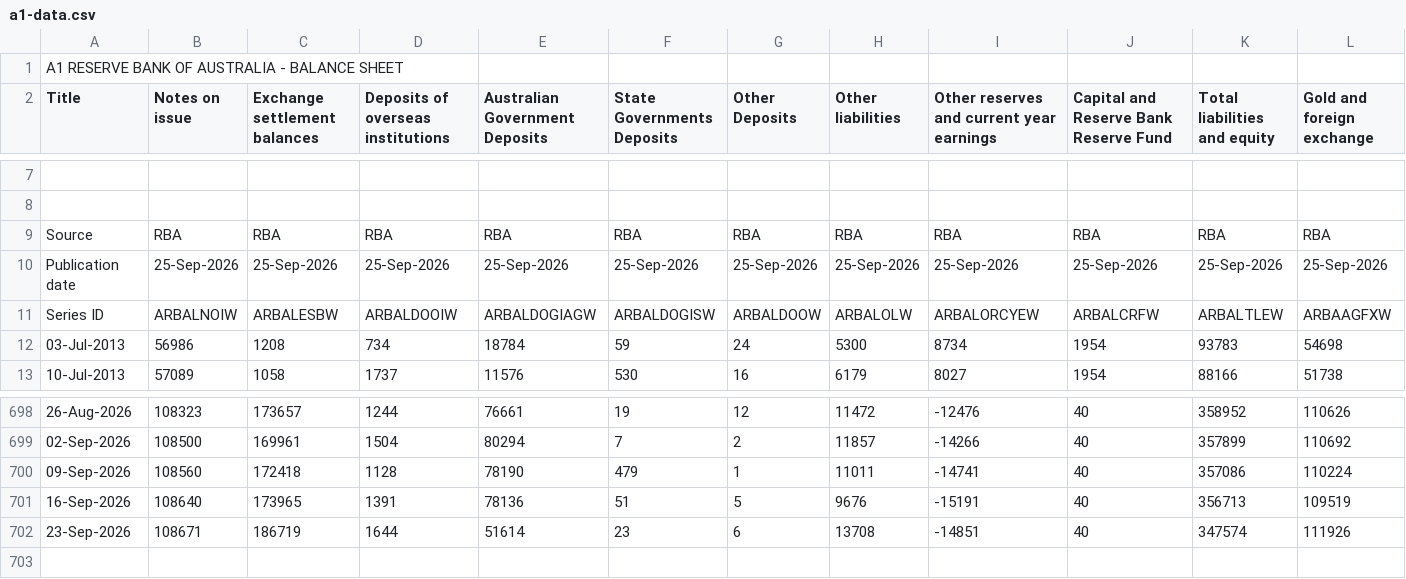
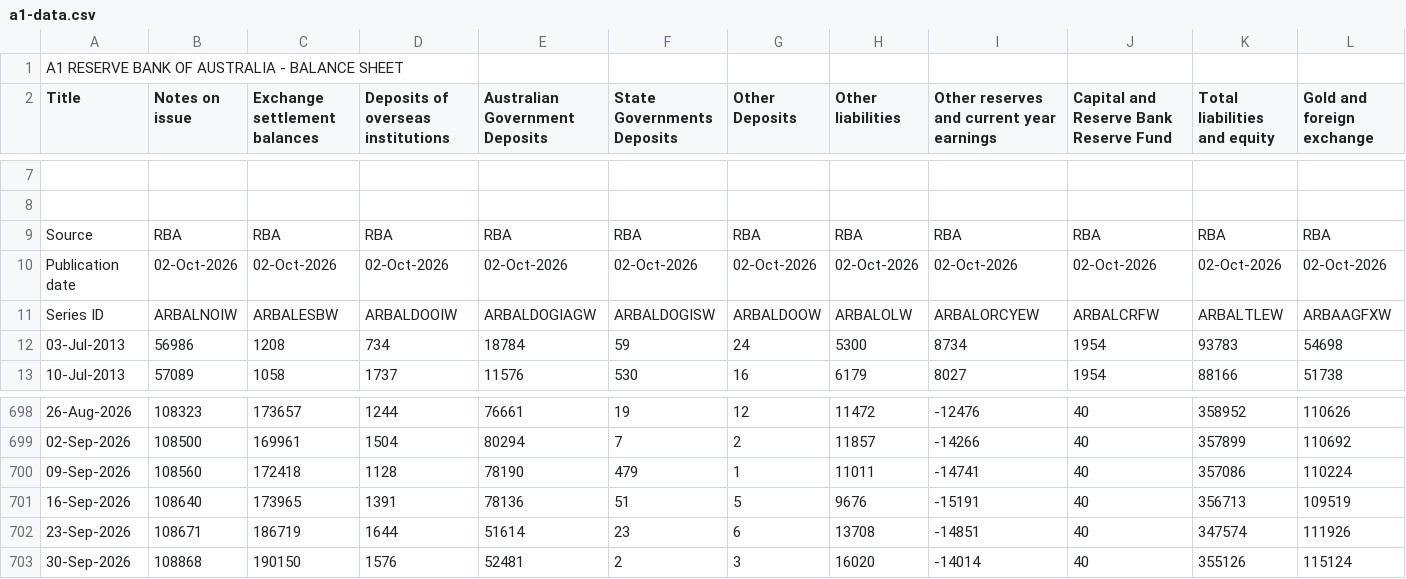
Before and after one commit to naikon4eg/rba-data-mirror, a CSV file: data/a1-data.csv, drawn as a sheet; only a part is shown, gaps mark what is left out; rows hold the shown columns only; the diff covers the shown part only; the diff names each change by its address in the sheet, - before the commit and + after, or states it on an @@ line.

```diff
--- a/data/a1-data.csv
+++ b/data/a1-data.csv
-B10 (Notes on issue): 25-Sep-2026
+B10 (Notes on issue): 02-Oct-2026
-C10 (Exchange settlement balances): 25-Sep-2026
+C10 (Exchange settlement balances): 02-Oct-2026
-D10: 25-Sep-2026
+D10: 02-Oct-2026
-E10 (Australian Government Deposits): 25-Sep-2026
+E10 (Australian Government Deposits): 02-Oct-2026
-F10 (State Governments Deposits): 25-Sep-2026
+F10 (State Governments Deposits): 02-Oct-2026
-G10 (Other Deposits): 25-Sep-2026
+G10 (Other Deposits): 02-Oct-2026
-H10 (Other liabilities): 25-Sep-2026
+H10 (Other liabilities): 02-Oct-2026
-I10: 25-Sep-2026
+I10: 02-Oct-2026
-J10: 25-Sep-2026
+J10: 02-Oct-2026
-K10 (Total liabilities and equity): 25-Sep-2026
+K10 (Total liabilities and equity): 02-Oct-2026
-L10 (Gold and foreign exchange): 25-Sep-2026
+L10 (Gold and foreign exchange): 02-Oct-2026
+row 703: 30-Sep-2026 | 108868 | 190150 | 1576 | 52481 | 2 | 3 | 16020 | -14014 | 40 | 355126 | 115124
```
Also changed, not shown: 3 edited cells elsewhere in this file.
